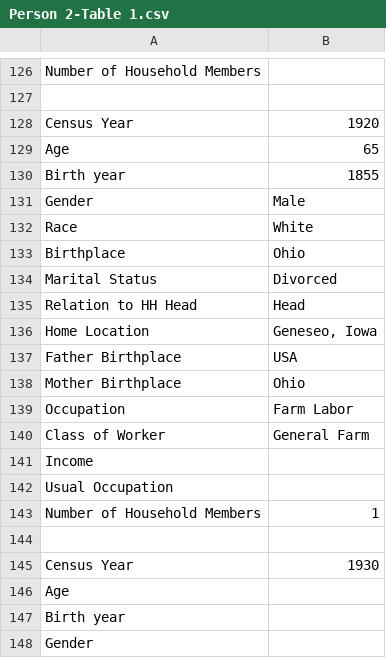
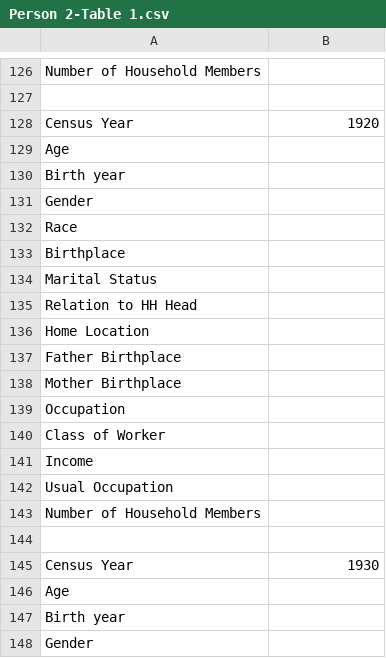
Before and after one commit to JonahTuckman/Economics-Data-Exploration, a CSV file: ProblemSets/ProblemSet2/PS2_BiographyTemplate/Person 2-Table 1.csv, drawn as a sheet; only a part is shown, gaps mark what is left out.

```diff
--- a/ProblemSets/ProblemSet2/PS2_BiographyTemplate/Person 2-Table 1.csv
+++ b/ProblemSets/ProblemSet2/PS2_BiographyTemplate/Person 2-Table 1.csv
@@ -128,17 +128,17 @@ Number of Household Members,,,,
 Census Year,1920,,,
-Age,65,,,
-Birth year,1855,,,
-Gender,Male,,,
-Race,White,,,
-Birthplace,Ohio,,,
-Marital Status,Divorced,,,
-Relation to HH Head,Head,,,
-Home Location,"Geneseo, Iowa",,,
-Father Birthplace,USA,,,
-Mother Birthplace,Ohio,,,
-Occupation,Farm Labor,,,
-Class of Worker,General Farm,,,
+Age,,,,
+Birth year,,,,
+Gender,,,,
+Race,,,,
+Birthplace,,,,
+Marital Status,,,,
+Relation to HH Head,,,,
+Home Location,,,,
+Father Birthplace,,,,
+Mother Birthplace,,,,
+Occupation,,,,
+Class of Worker,,,,
 Income,,,,
 Usual Occupation,,,,
-Number of Household Members,1,,,
+Number of Household Members,,,,
 ,,,,
```
Also changed, not shown: 3 other files.
